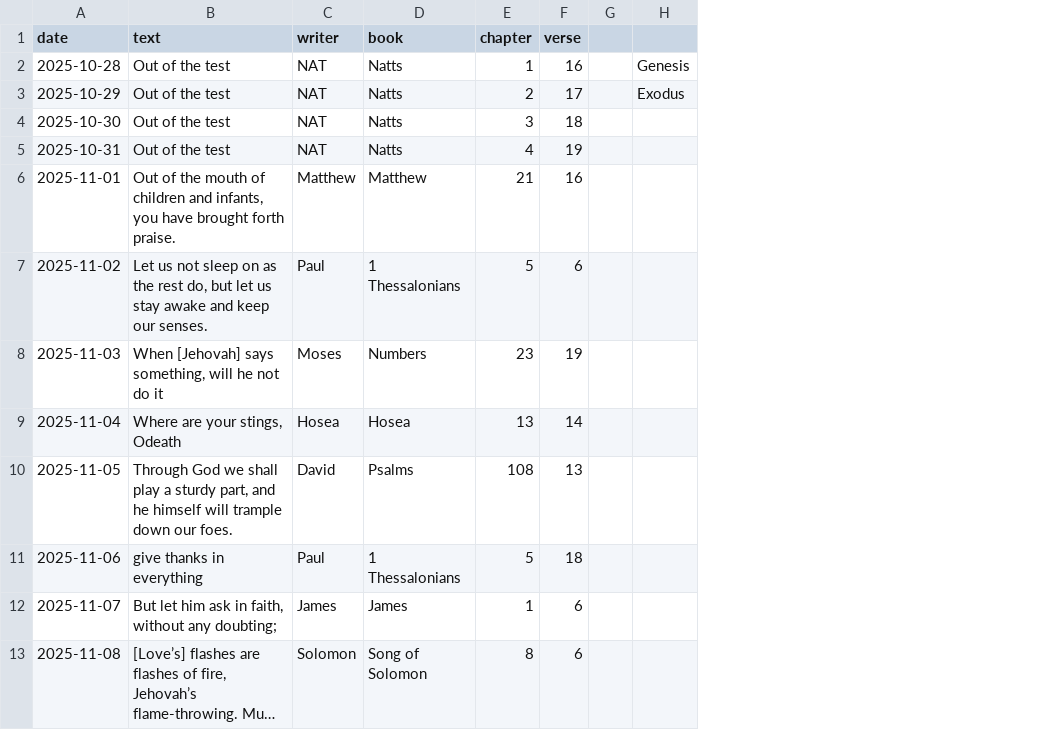
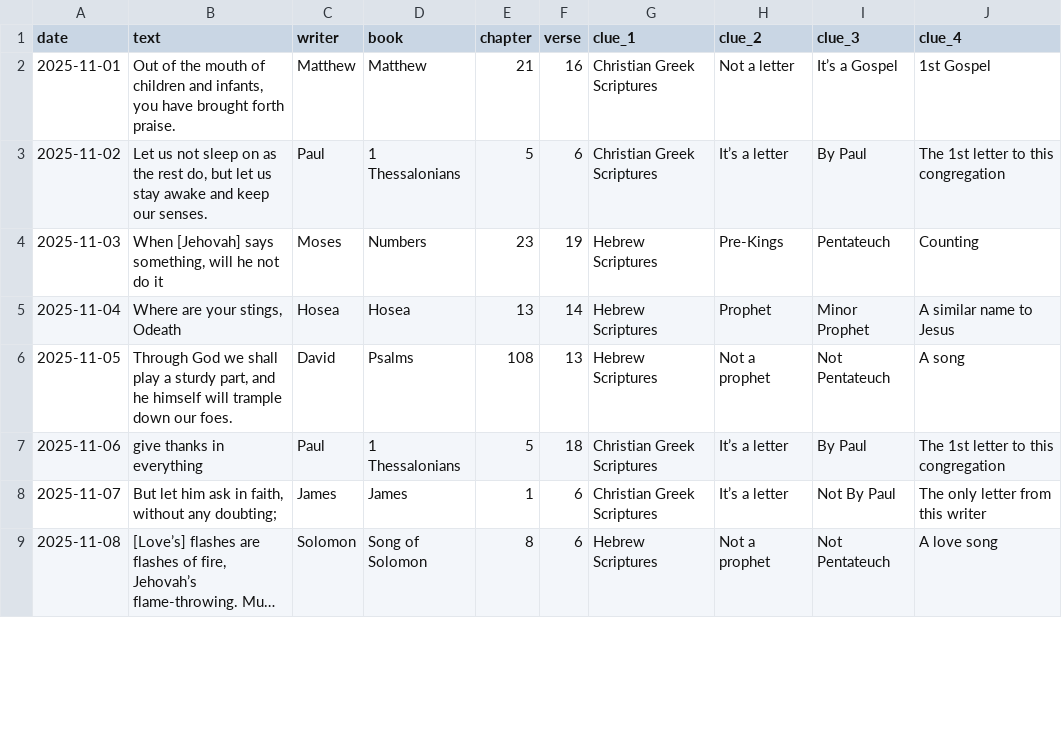
Before and after one commit to insperitas/bible-verse-guess, a CSV file: verses.csv, drawn as a sheet; only a part is shown; long unchanged cells end in …; removed rows and columns are numbered as before the commit, all else as after; the diff names each change by its address in the sheet, - before the commit and + after, or states it on an @@ line.

Commit message:
Add files via upload
Added in Clues

```diff
--- a/verses.csv
+++ b/verses.csv
-column G, empty
-column H, empty
+column G (clue_1), rows 2-9: Christian Greek Scriptures | Christian Greek Scriptures | Hebrew Scriptures | Hebrew Scriptures | Hebrew Scriptures | Christian Greek Scriptures | Christian Greek Scriptures | Hebrew Scriptures
+column H (clue_2), rows 2-9: Not a letter | It’s a letter | Pre-Kings | Prophet | Not a prophet | It’s a letter | It’s a letter | Not a prophet
+column I (clue_3), rows 2-9: It’s a Gospel | By Paul | Pentateuch | Minor Prophet | Not Pentateuch | By Paul | Not By Paul | Not Pentateuch
+column J (clue_4), rows 2-9: 1st Gospel | The 1st letter to this congregation | Counting | A similar name to Jesus | A song | The 1st letter to this congregation | The only letter from this writer | A love song
-row 2: 2025-10-28 | Out of the test | NAT | Natts | 1 | 16 |  | Genesis
-row 3: 2025-10-29 | Out of the test | NAT | Natts | 2 | 17 |  | Exodus
-row 4: 2025-10-30 | Out of the test | NAT | Natts | 3 | 18
-row 5: 2025-10-31 | Out of the test | NAT | Natts | 4 | 19
```
Also changed, not shown: 3 other files.
